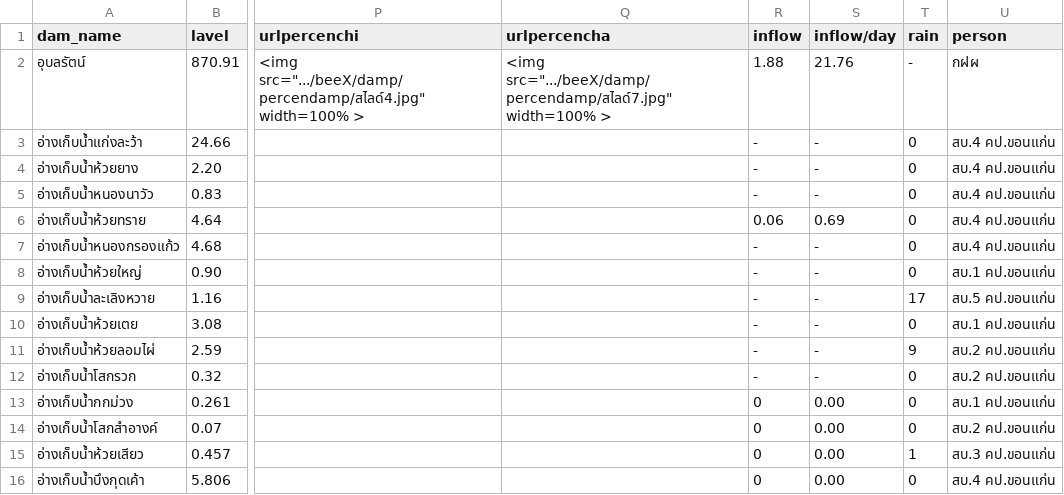
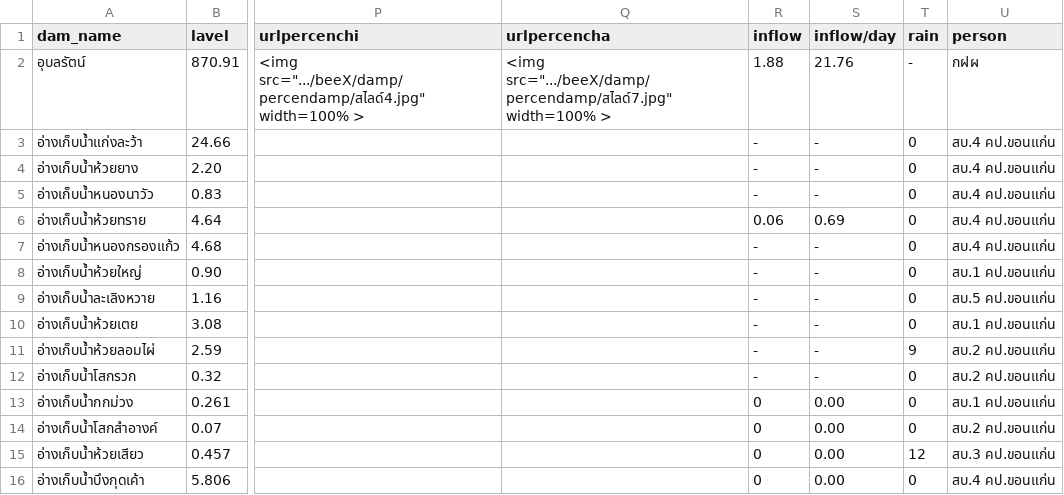
Before and after one commit to janeprapha/janemap, a CSV file: mapku.csv, drawn as a sheet; only a part is shown, gaps mark what is left out; the diff names each change by its address in the sheet, - before the commit and + after, or states it on an @@ line.

Commit message:
Add files via upload

```diff
--- a/mapku.csv
+++ b/mapku.csv
-T9 (rain): 17
+T9 (rain): 0
-T15 (rain): 1
+T15 (rain): 12
```
